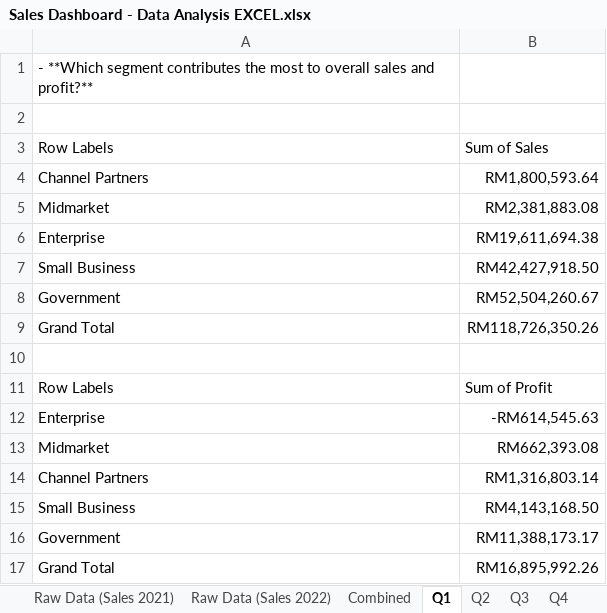
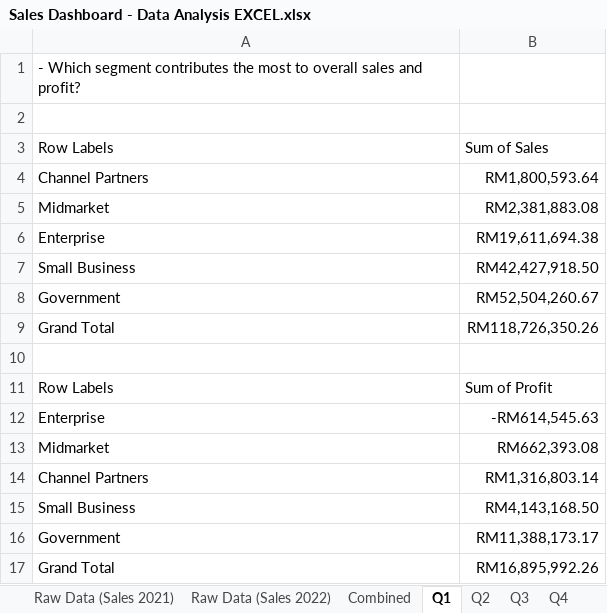
Before and after one commit to aisyayusof/DataAnalysis_Excel, an Excel workbook: Sales Dashboard - Data Analysis EXCEL.xlsx, sheet Q1, drawn as a sheet; values as stored, in another font and other column widths than the file's, no borders; charts and pictures not drawn; the diff names each change by its address in the sheet, - before the commit and + after, or states it on an @@ line.

```diff
--- a/Sales Dashboard - Data Analysis EXCEL.xlsx (sheet Q1)
+++ b/Sales Dashboard - Data Analysis EXCEL.xlsx (sheet Q1)
-A1: - **Which segment contributes the most to overall sales and profit?**
+A1: - Which segment contributes the most to overall sales and profit?
```
Also changed, not shown: sheet Q6, other sheet tabs, charts or pictures.
